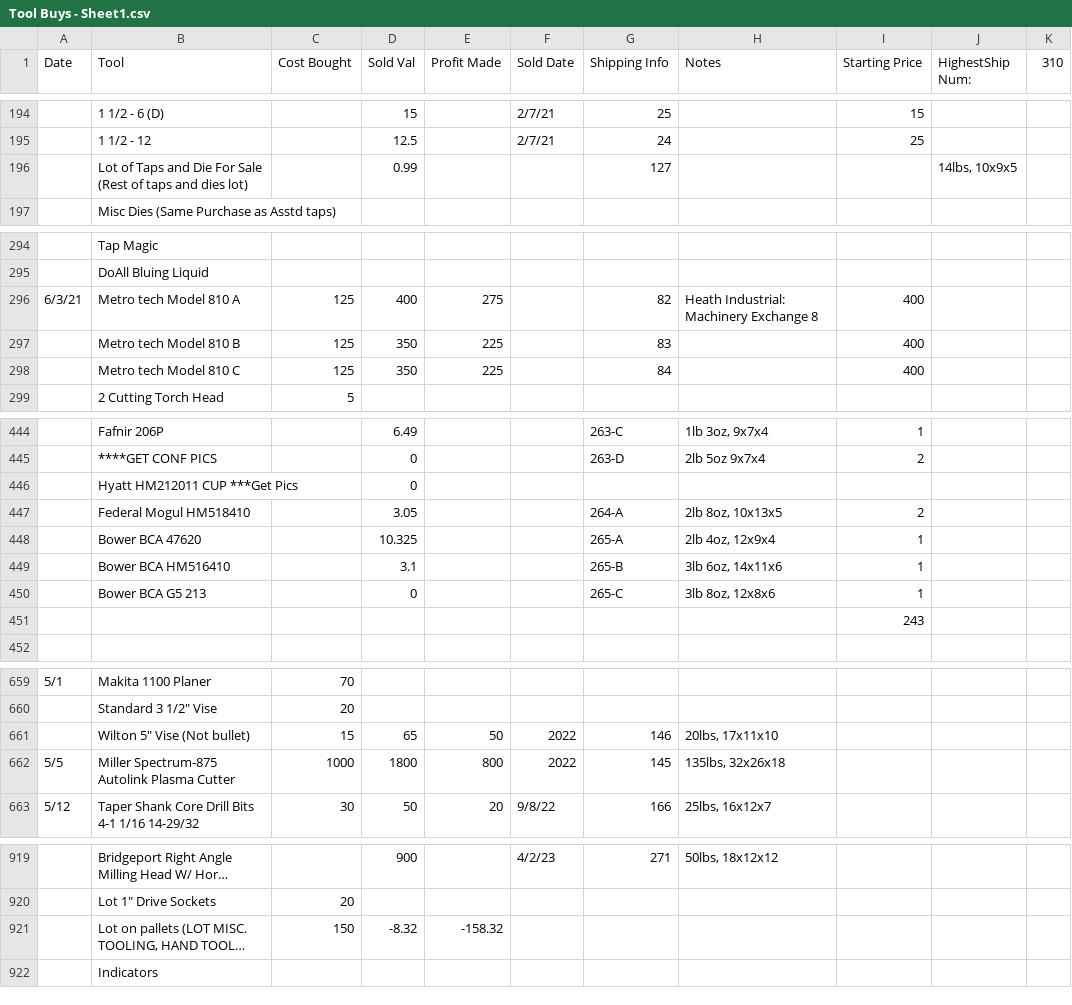
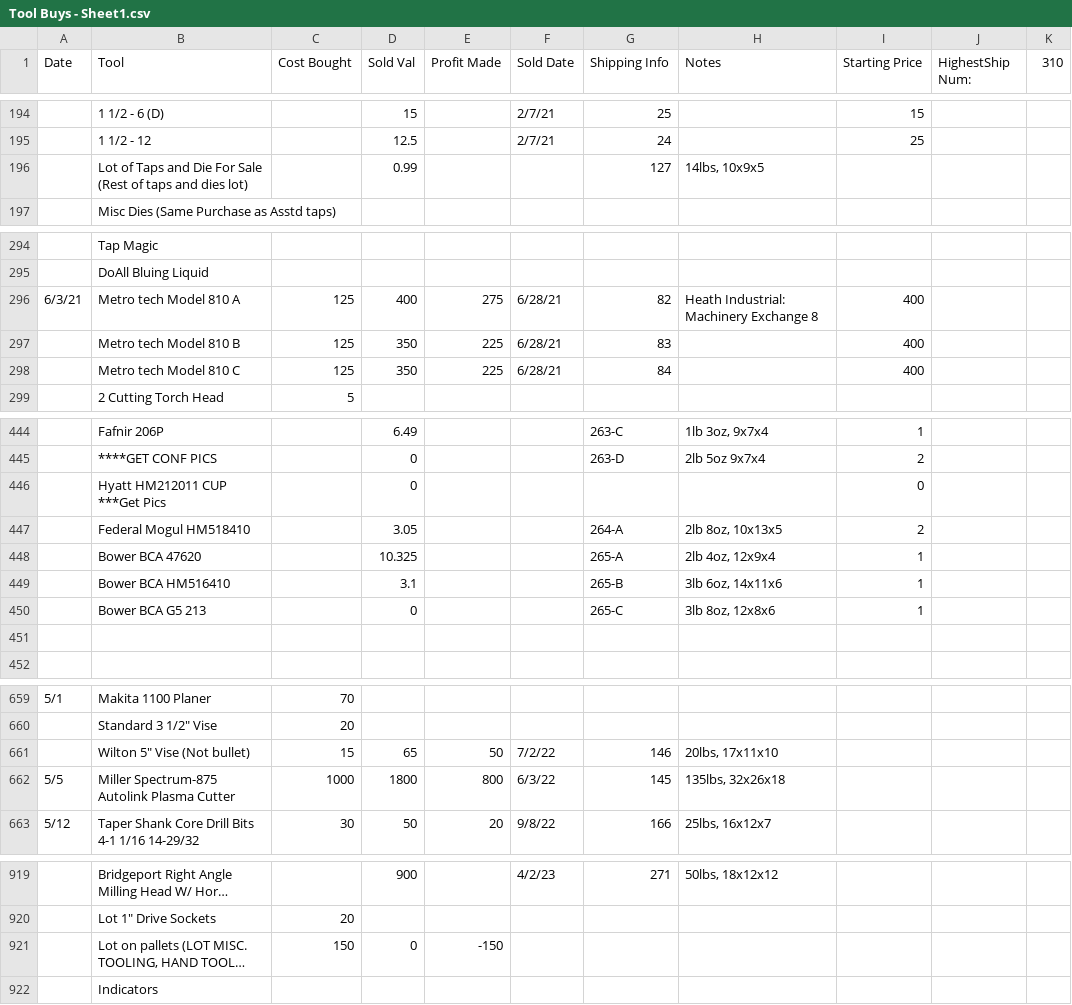
Before and after one commit to achapl/Resale-Inventory-Database, a CSV file: FinancialDatabase/Tool Buys - Sheet1.csv, drawn as a sheet; only a part is shown, gaps mark what is left out; long unchanged cells end in …; the diff covers the shown part only; the diff names each change by its address in the sheet, - before the commit and + after, or states it on an @@ line.

```diff
--- a/FinancialDatabase/Tool Buys - Sheet1.csv
+++ b/FinancialDatabase/Tool Buys - Sheet1.csv
-H196 (Notes): (empty)
+H196 (Notes): 14lbs, 10x9x5
-J196 (HighestShip Num:): 14lbs, 10x9x5
+J196 (HighestShip Num:): (empty)
-F296:F298 (Sold Date): (empty)
+F296:F298 (Sold Date): 6/28/21
-I446 (Starting Price): (empty)
+I446 (Starting Price): 0
-I451 (Starting Price): 243
+I451 (Starting Price): (empty)
-F661 (Sold Date): 2022
+F661 (Sold Date): 7/2/22
-F662 (Sold Date): 2022
+F662 (Sold Date): 6/3/22
-D921 (Sold Val): -8.32
+D921 (Sold Val): 0
-E921 (Profit Made): -158.32
+E921 (Profit Made): -150
```
Also changed, not shown: 4 edited cells elsewhere in this file, FinancialDatabase/Tool Buys - Sheet1_FMT.csv, 3 other files.
